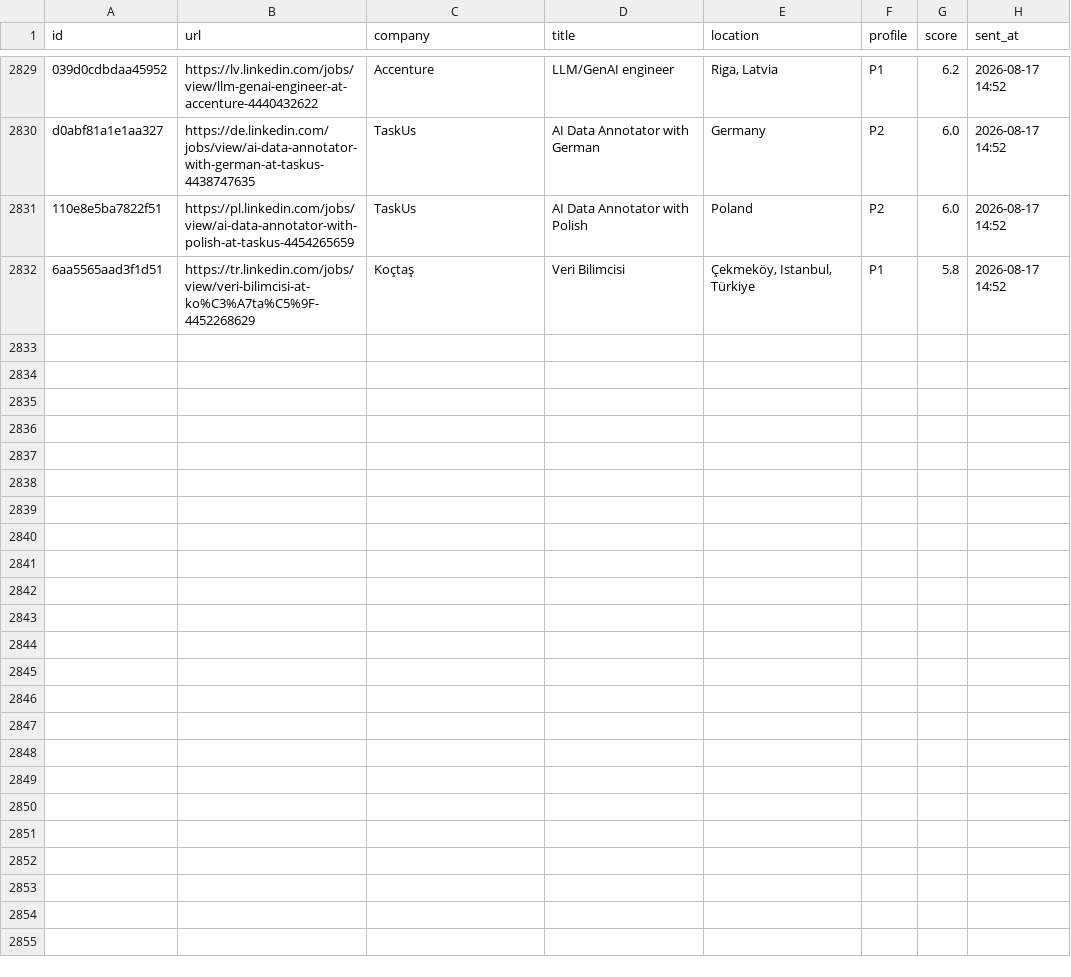
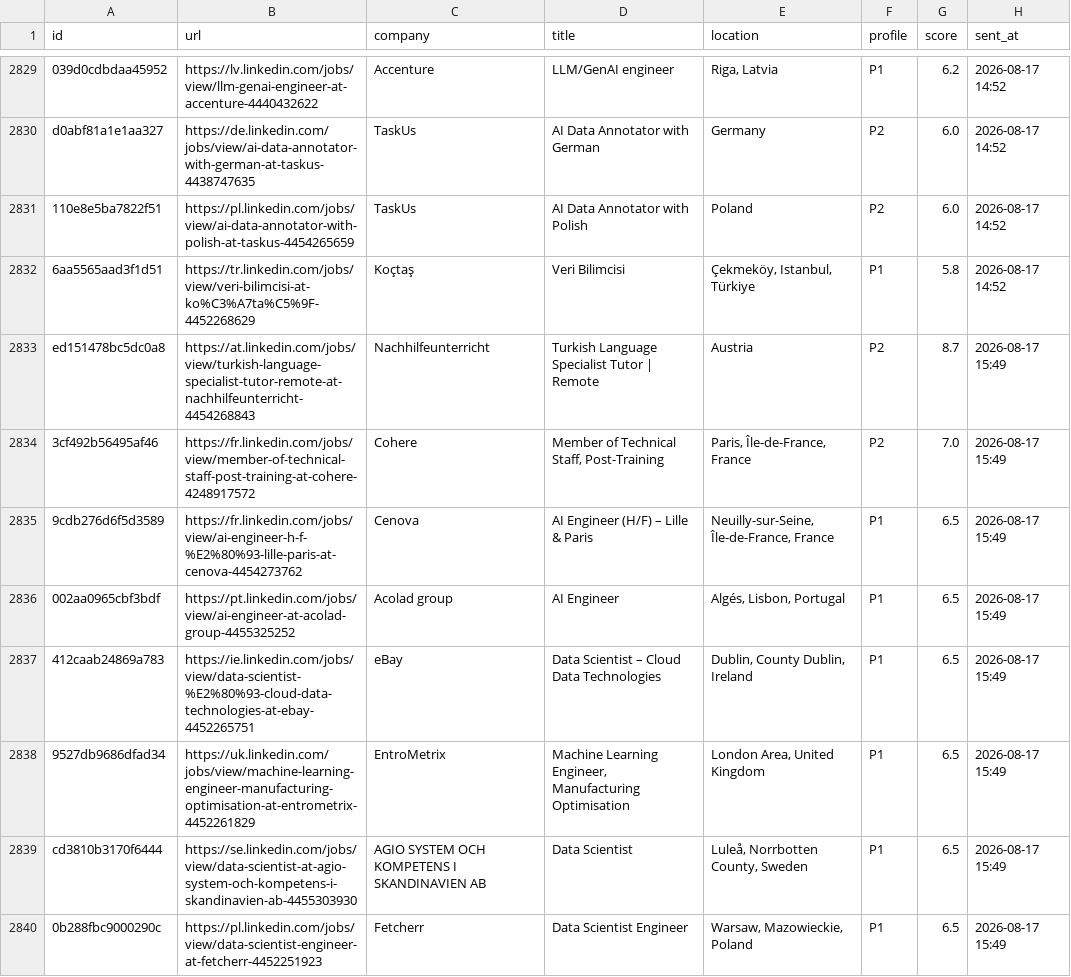
Before and after one commit to semihalperdundar/career-ops-agent, a TSV file: data/telegram-sent.tsv, drawn as a sheet; only a part is shown, gaps mark what is left out; the diff covers the shown part only.

```diff
--- a/data/telegram-sent.tsv
+++ b/data/telegram-sent.tsv
@@ -2832 +2832,9 @@ d0abf81a1e1aa327	https://de.linkedin.com/jobs/view/ai-data-annotator-with-german
 6aa5565aad3f1d51	https://tr.linkedin.com/jobs/view/veri-bilimcisi-at-ko%C3%A7ta%C5%9F-4452268629	Koçtaş	Veri Bilimcisi	Çekmeköy, Istanbul, Türkiye	P1	5.8	2026-08-17 14:52
+ed151478bc5dc0a8	https://at.linkedin.com/jobs/view/turkish-language-specialist-tutor-remote-at-nachhilfeunterricht-4454268843	Nachhilfeunterricht	Turkish Language Specialist Tutor | Remote	Austria	P2	8.7	2026-08-17 15:49
+3cf492b56495af46	https://fr.linkedin.com/jobs/view/member-of-technical-staff-post-training-at-cohere-4248917572	Cohere	Member of Technical Staff, Post-Training	Paris, Île-de-France, France	P2	7.0	2026-08-17 15:49
+9cdb276d6f5d3589	https://fr.linkedin.com/jobs/view/ai-engineer-h-f-%E2%80%93-lille-paris-at-cenova-4454273762	Cenova	AI Engineer (H/F) – Lille & Paris	Neuilly-sur-Seine, Île-de-France, France	P1	6.5	2026-08-17 15:49
+002aa0965cbf3bdf	https://pt.linkedin.com/jobs/view/ai-engineer-at-acolad-group-4455325252	Acolad group	AI Engineer	Algés, Lisbon, Portugal	P1	6.5	2026-08-17 15:49
+412caab24869a783	https://ie.linkedin.com/jobs/view/data-scientist-%E2%80%93-cloud-data-technologies-at-ebay-4452265751	eBay	Data Scientist – Cloud Data Technologies	Dublin, County Dublin, Ireland	P1	6.5	2026-08-17 15:49
+9527db9686dfad34	https://uk.linkedin.com/jobs/view/machine-learning-engineer-manufacturing-optimisation-at-entrometrix-4452261829	EntroMetrix	Machine Learning Engineer, Manufacturing Optimisation	London Area, United Kingdom	P1	6.5	2026-08-17 15:49
+cd3810b3170f6444	https://se.linkedin.com/jobs/view/data-scientist-at-agio-system-och-kompetens-i-skandinavien-ab-4455303930	AGIO SYSTEM OCH KOMPETENS I SKANDINAVIEN AB	Data Scientist	Luleå, Norrbotten County, Sweden	P1	6.5	2026-08-17 15:49
+0b288fbc9000290c	https://pl.linkedin.com/jobs/view/data-scientist-engineer-at-fetcherr-4452251923	Fetcherr	Data Scientist Engineer	Warsaw, Mazowieckie, Poland	P1	6.5	2026-08-17 15:49
```
Also changed, not shown: 7 added rows elsewhere in this file, data/telegram-archive.tsv, 2 other files.
